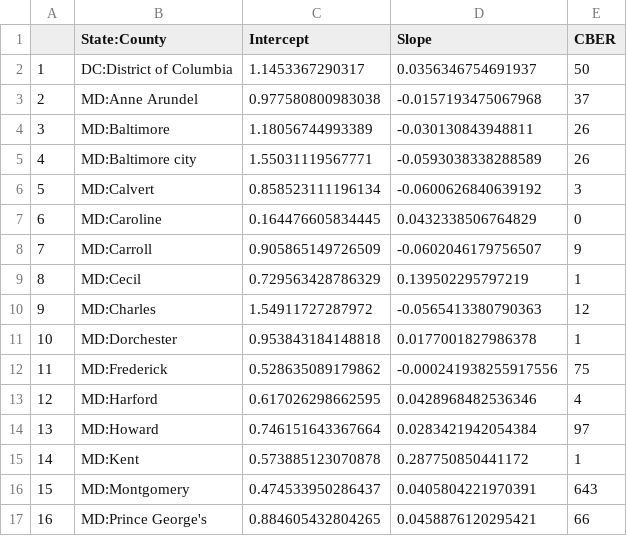
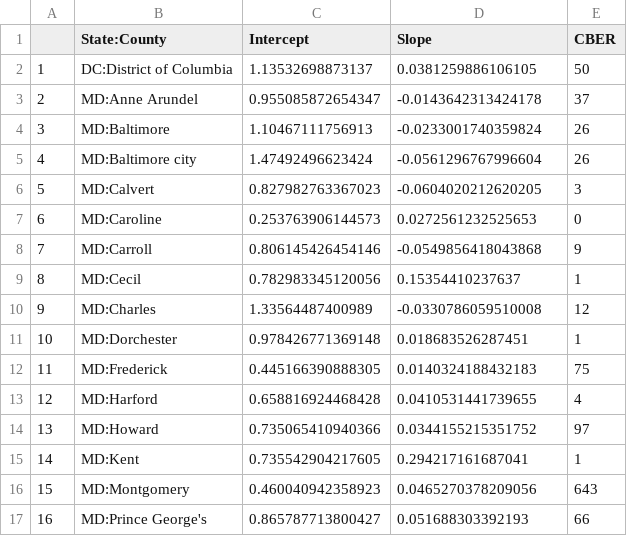
Before and after one commit to ONYLAB/cberopen, a CSV file: Data/County_Linear_Regression.csv, drawn as a sheet; only a part is shown; the diff covers the shown part only.

```diff
--- a/Data/County_Linear_Regression.csv
+++ b/Data/County_Linear_Regression.csv
@@ -1,17 +1,17 @@
 "","State:County","Intercept","Slope","CBER"
-"1","DC:District of Columbia",1.1453367290317,0.0356346754691937,50
-"2","MD:Anne Arundel",0.977580800983038,-0.0157193475067968,37
-"3","MD:Baltimore",1.18056744993389,-0.030130843948811,26
-"4","MD:Baltimore city",1.55031119567771,-0.0593038338288589,26
-"5","MD:Calvert",0.858523111196134,-0.0600626840639192,3
-"6","MD:Caroline",0.164476605834445,0.0432338506764829,0
-"7","MD:Carroll",0.905865149726509,-0.0602046179756507,9
-"8","MD:Cecil",0.729563428786329,0.139502295797219,1
-"9","MD:Charles",1.54911727287972,-0.0565413380790363,12
-"10","MD:Dorchester",0.953843184148818,0.0177001827986378,1
-"11","MD:Frederick",0.528635089179862,-0.000241938255917556,75
-"12","MD:Harford",0.617026298662595,0.0428968482536346,4
-"13","MD:Howard",0.746151643367664,0.0283421942054384,97
-"14","MD:Kent",0.573885123070878,0.287750850441172,1
-"15","MD:Montgomery",0.474533950286437,0.0405804221970391,643
-"16","MD:Prince George's",0.884605432804265,0.0458876120295421,66
+"1","DC:District of Columbia",1.13532698873137,0.0381259886106105,50
+"2","MD:Anne Arundel",0.955085872654347,-0.0143642313424178,37
+"3","MD:Baltimore",1.10467111756913,-0.0233001740359824,26
+"4","MD:Baltimore city",1.47492496623424,-0.0561296767996604,26
+"5","MD:Calvert",0.827982763367023,-0.0604020212620205,3
+"6","MD:Caroline",0.253763906144573,0.0272561232525653,0
+"7","MD:Carroll",0.806145426454146,-0.0549856418043868,9
+"8","MD:Cecil",0.782983345120056,0.15354410237637,1
+"9","MD:Charles",1.33564487400989,-0.0330786059510008,12
+"10","MD:Dorchester",0.978426771369148,0.018683526287451,1
+"11","MD:Frederick",0.445166390888305,0.0140324188432183,75
+"12","MD:Harford",0.658816924468428,0.0410531441739655,4
+"13","MD:Howard",0.735065410940366,0.0344155215351752,97
+"14","MD:Kent",0.735542904217605,0.294217161687041,1
+"15","MD:Montgomery",0.460040942358923,0.0465270378209056,643
+"16","MD:Prince George's",0.865787713800427,0.051688303392193,66
```
Also changed, not shown: 48 edited cells elsewhere in this file, Data/Latest_DC_MD_VA.csv, Data/Long_DC_MD_VA.csv, 2 other files.
